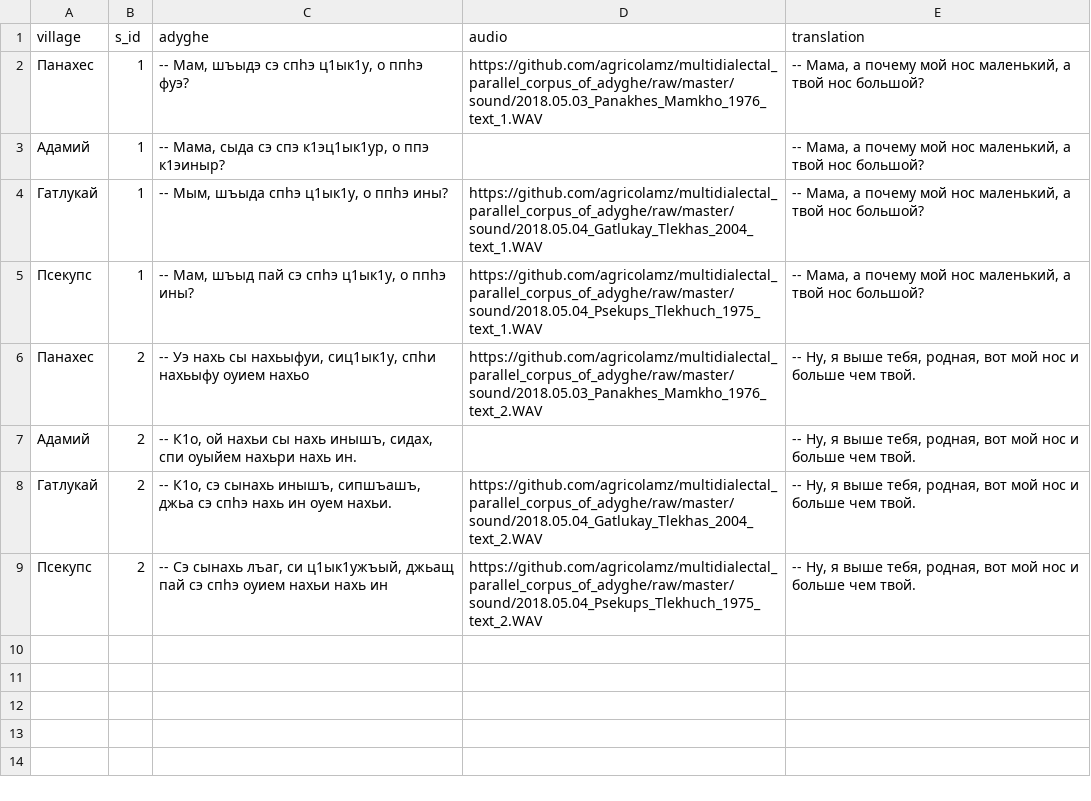
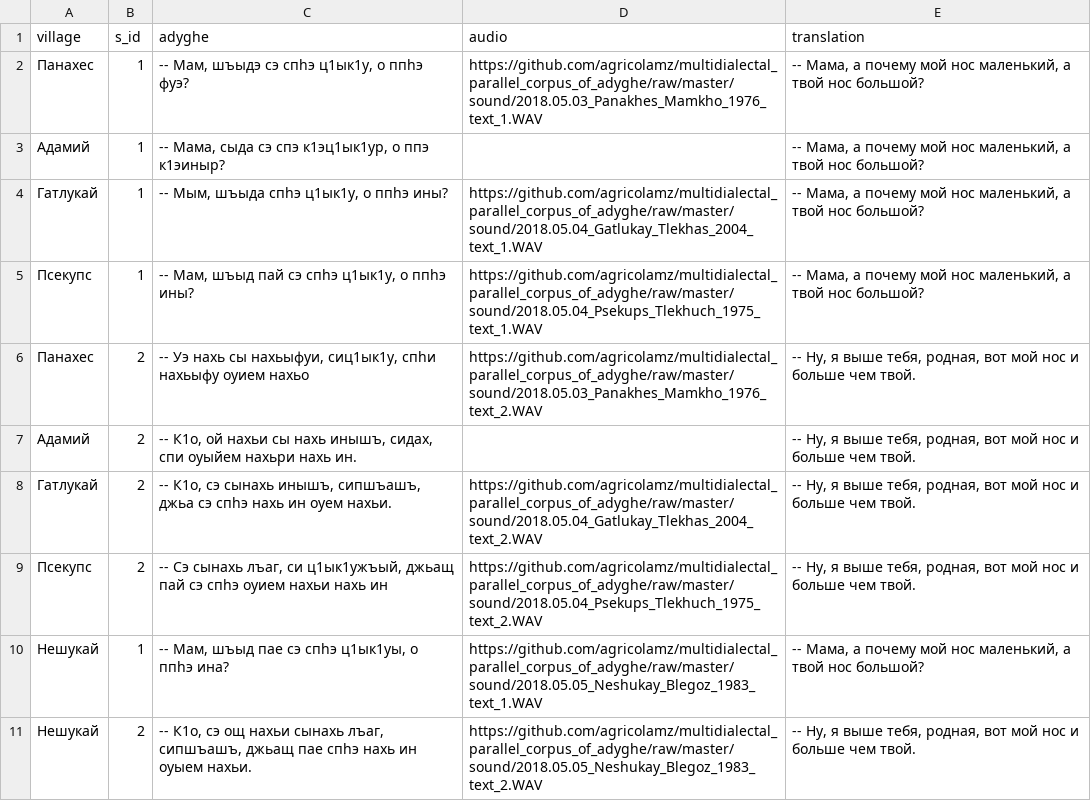
Before and after one commit to agricolamz/adyghe_dialect_parallel_corpora, a CSV file: database.csv, drawn as a sheet; the diff names each change by its address in the sheet, - before the commit and + after, or states it on an @@ line.

Commit message:
add Neshukay

```diff
--- a/database.csv
+++ b/database.csv
+row 10: Нешукай | 1 | -- Мам, шъыд пае сэ спhэ ц1ык1уы, о ппhэ ина? | https://github.com/agricolamz/multidialectal_parallel_corpus_of_adyghe/raw/master/sound/2018.05.05_Neshukay_Blegoz_1983_text_1.WAV | -- Мама, а почему мой нос маленький, а твой нос большой?
+row 11: Нешукай | 2 | -- К1о, сэ ощ нахьи сынахь лъаг, сипшъашъ, джьащ пае спhэ нахь ин оуыем нахьи. | https://github.com/agricolamz/multidialectal_parallel_corpus_of_adyghe/raw/master/sound/2018.05.05_Neshukay_Blegoz_1983_text_2.WAV | -- Ну, я выше тебя, родная, вот мой нос и больше чем твой.
```
Also changed, not shown: 3 other files.
